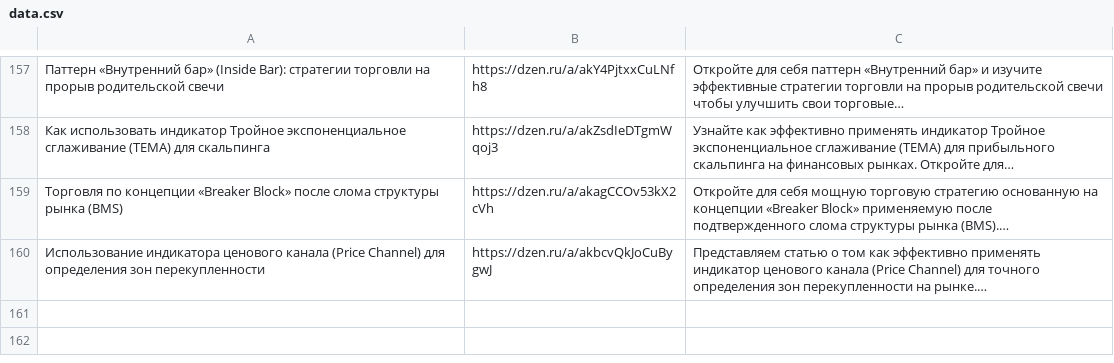
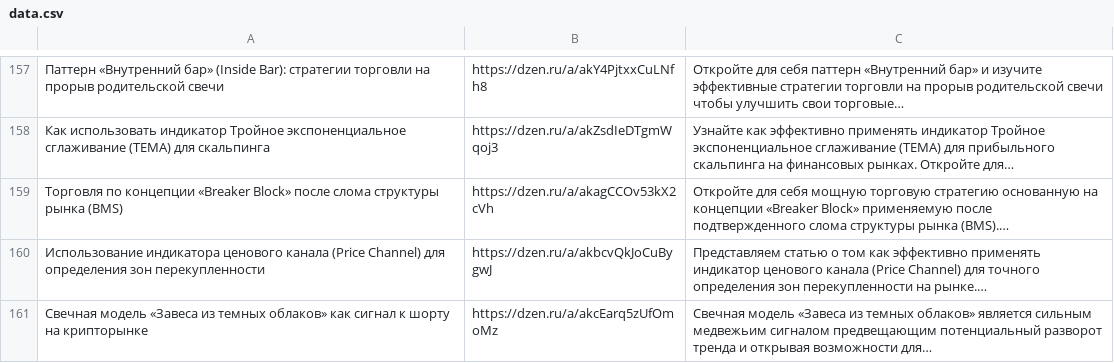
Before and after one commit to stolzmain/zen-auto-site, a CSV file: data.csv, drawn as a sheet; only a part is shown, gaps mark what is left out; the diff names each change by its address in the sheet, - before the commit and + after, or states it on an @@ line.

Commit message:
Обновление data.csv

```diff
--- a/data.csv
+++ b/data.csv
+row 161: Свечная модель «Завеса из темных облаков» как сигнал к шорту на крипторынке | https://dzen.ru/a/akcEarq5zUfOmoMz | Свечная модель «Завеса из темных облаков» является сильным медвежьим сигналом предвещающим потенциальный разворот тренда и открывая возможности для…
```
